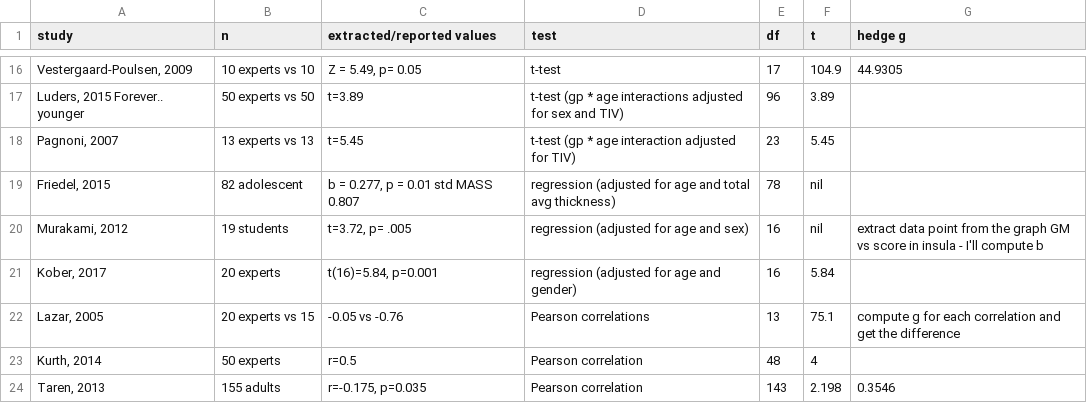
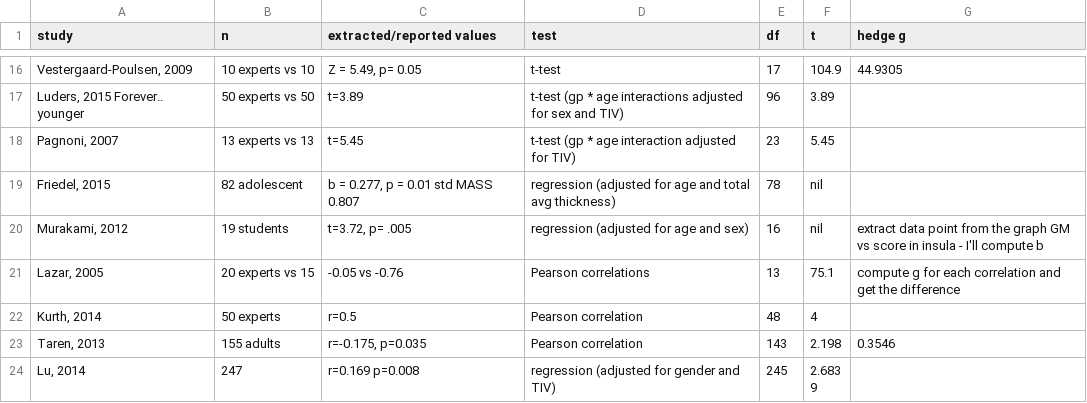
Before and after one commit to CPernet/meta_meditation, a CSV file: maxima.csv, drawn as a sheet; only a part is shown, gaps mark what is left out; the shorter side is filled out with more unchanged rows; the diff names each change by its address in the sheet, - before the commit and + after, or states it on an @@ line.

Commit message:
remove kober 2017

```diff
--- a/maxima.csv
+++ b/maxima.csv
-row 21: Kober, 2017 | 20 experts | t(16)=5.84, p=0.001 | regression (adjusted for age and gender) | 16 | 5.84
```
